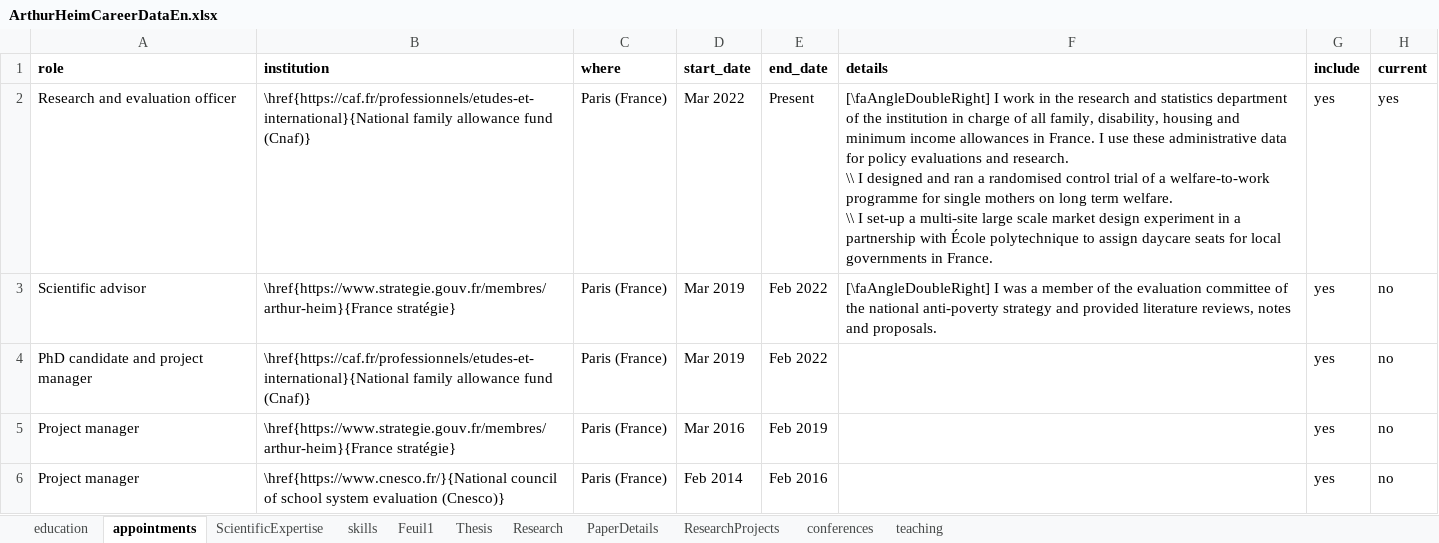
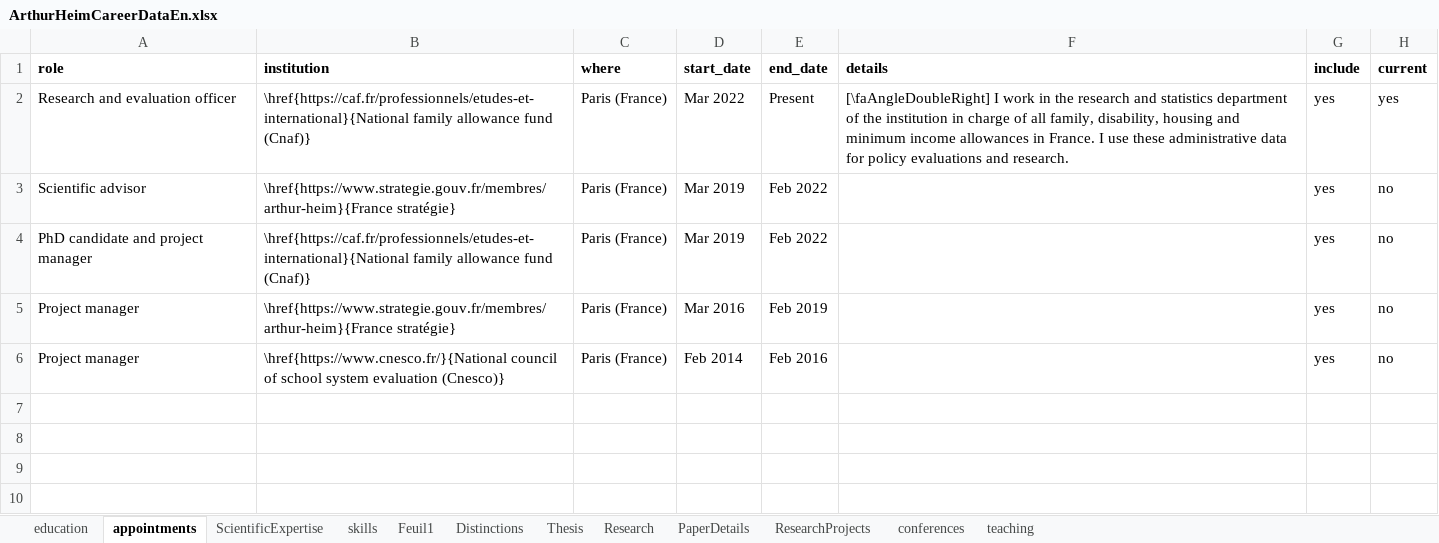
Before and after one commit to arthurheim/Data_DrivenResume, an Excel workbook: Data/ArthurHeimCareerDataEn.xlsx, sheet appointments, drawn as a sheet; values as stored, in another font and other column widths than the file's, no borders; ↵ is a line break in a cell; the diff names each change by its address in the sheet, - before the commit and + after, or states it on an @@ line.

```diff
--- a/Data/ArthurHeimCareerDataEn.xlsx (sheet appointments)
+++ b/Data/ArthurHeimCareerDataEn.xlsx (sheet appointments)
+sheet tab: Distinctions
-F2 (details): …and research. ↵ \\ I designed and ran a randomised control trial of a welfare-to-work programme for single mothers on long term welfare. ↵ \\ I set-up a multi-site large scale market design experiment in a partnership with École polytechnique to assign daycare seats for local governments in France.
+F2 (details): …and research.
-F3 (details): [\faAngleDoubleRight] I was a member of the evaluation committee of the national anti-poverty strategy and provided literature reviews, notes and proposals.
+F3 (details): (empty)
```
Also changed, not shown: sheet education, sheet PaperDetails, Data/ArthurHeimCareerDataFr.xlsx, 4 other files.
